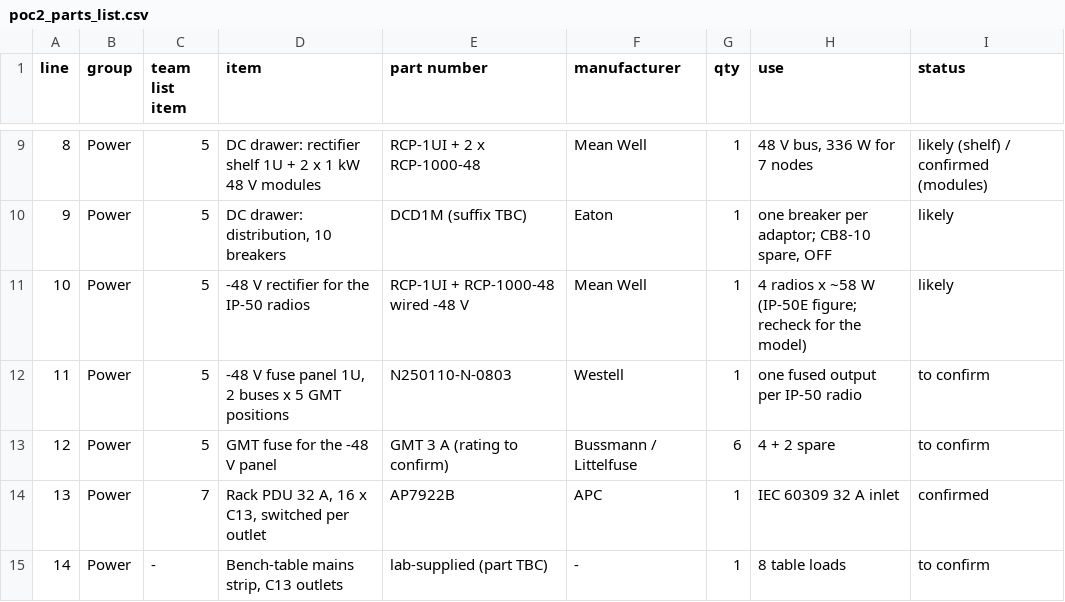
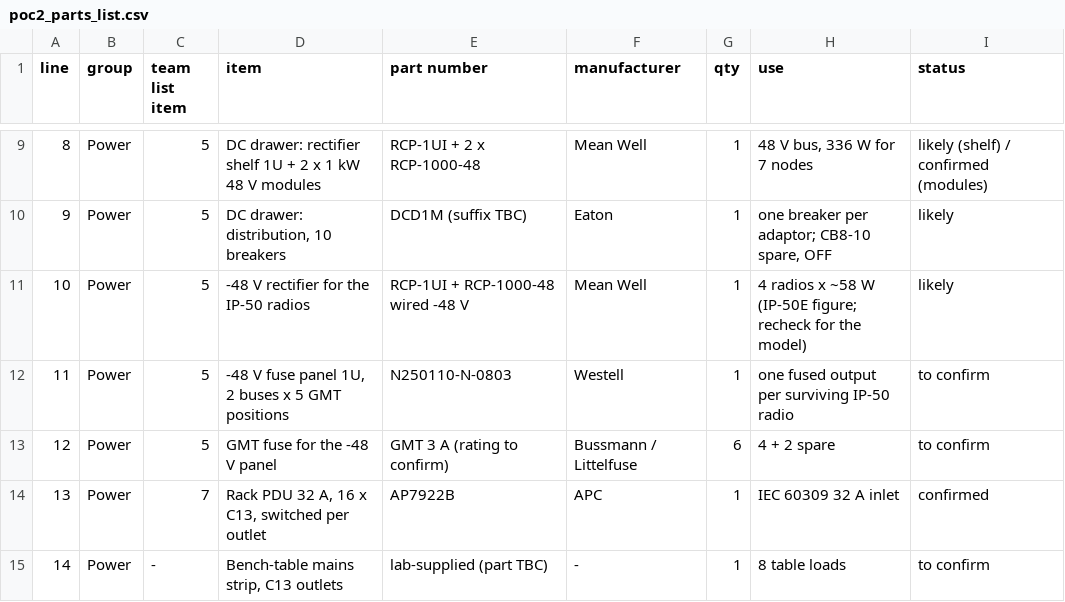
Before and after one commit to efidvir/MARL_code, a CSV file: testbed_design/out/poc2_parts_list.csv, drawn as a sheet; only a part is shown, gaps mark what is left out.

```diff
--- a/testbed_design/out/poc2_parts_list.csv
+++ b/testbed_design/out/poc2_parts_list.csv
@@ -11,3 +11,3 @@ line,group,team list item,item,part number,manufacturer,qty,use,status
 10,Power,5,-48 V rectifier for the IP-50 radios,RCP-1UI + RCP-1000-48 wired -48 V,Mean Well,1,4 radios x ~58 W (IP-50E figure; recheck for the model),likely
-11,Power,5,"-48 V fuse panel 1U, 2 buses x 5 GMT positions",N250110-N-0803,Westell,1,one fused output per IP-50 radio,to confirm
+11,Power,5,"-48 V fuse panel 1U, 2 buses x 5 GMT positions",N250110-N-0803,Westell,1,one fused output per surviving IP-50 radio,to confirm
 12,Power,5,GMT fuse for the -48 V panel,GMT 3 A (rating to confirm),Bussmann / Littelfuse,6,4 + 2 spare,to confirm
```
Also changed, not shown: testbed_design/out/poc1_cable_schedule.csv, testbed_design/out/poc1_parts_list.csv, 14 other files.
